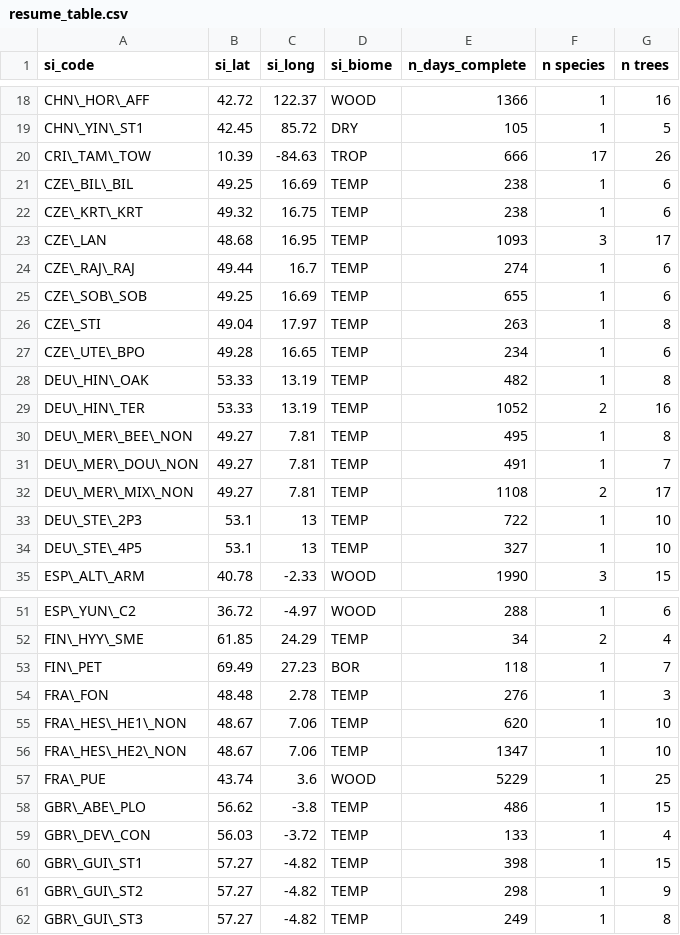
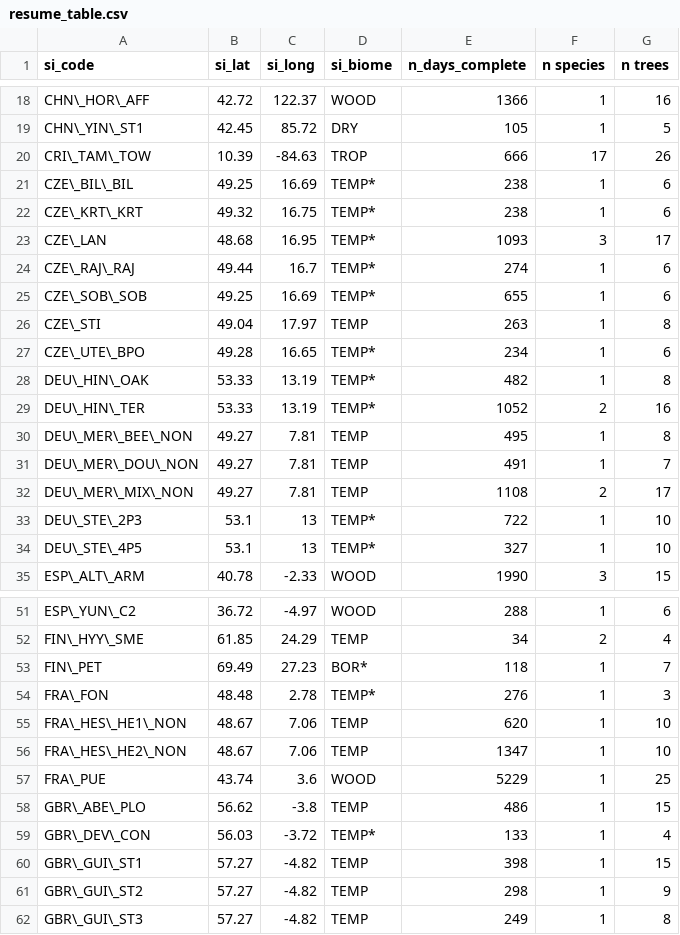
Before and after one commit to vflo/PhD, a CSV file: Thesis_book_format/index/data/appendixC/resume_table.csv, drawn as a sheet; only a part is shown, gaps mark what is left out; the diff covers the shown part only.

Commit message:
Erratas Appendix solved

```diff
--- a/Thesis_book_format/index/data/appendixC/resume_table.csv
+++ b/Thesis_book_format/index/data/appendixC/resume_table.csv
@@ -20,11 +20,11 @@ CHN\_YIN\_ST1,42.45,85.72,DRY,105,1,5
 CRI\_TAM\_TOW,10.39,-84.63,TROP,666,17,26
-CZE\_BIL\_BIL,49.25,16.69,TEMP,238,1,6
-CZE\_KRT\_KRT,49.32,16.75,TEMP,238,1,6
-CZE\_LAN,48.68,16.95,TEMP,1093,3,17
-CZE\_RAJ\_RAJ,49.44,16.7,TEMP,274,1,6
-CZE\_SOB\_SOB,49.25,16.69,TEMP,655,1,6
+CZE\_BIL\_BIL,49.25,16.69,TEMP*,238,1,6
+CZE\_KRT\_KRT,49.32,16.75,TEMP*,238,1,6
+CZE\_LAN,48.68,16.95,TEMP*,1093,3,17
+CZE\_RAJ\_RAJ,49.44,16.7,TEMP*,274,1,6
+CZE\_SOB\_SOB,49.25,16.69,TEMP*,655,1,6
 CZE\_STI,49.04,17.97,TEMP,263,1,8
-CZE\_UTE\_BPO,49.28,16.65,TEMP,234,1,6
-DEU\_HIN\_OAK,53.33,13.19,TEMP,482,1,8
-DEU\_HIN\_TER,53.33,13.19,TEMP,1052,2,16
+CZE\_UTE\_BPO,49.28,16.65,TEMP*,234,1,6
+DEU\_HIN\_OAK,53.33,13.19,TEMP*,482,1,8
+DEU\_HIN\_TER,53.33,13.19,TEMP*,1052,2,16
 DEU\_MER\_BEE\_NON,49.27,7.81,TEMP,495,1,8
@@ -32,4 +32,4 @@ DEU\_MER\_DOU\_NON,49.27,7.81,TEMP,491,1,7
 DEU\_MER\_MIX\_NON,49.27,7.81,TEMP,1108,2,17
-DEU\_STE\_2P3,53.1,13,TEMP,722,1,10
-DEU\_STE\_4P5,53.1,13,TEMP,327,1,10
+DEU\_STE\_2P3,53.1,13,TEMP*,722,1,10
+DEU\_STE\_4P5,53.1,13,TEMP*,327,1,10
 ESP\_ALT\_ARM,40.78,-2.33,WOOD,1990,3,15
@@ -52,4 +52,4 @@ ESP\_YUN\_C2,36.72,-4.97,WOOD,288,1,6
 FIN\_HYY\_SME,61.85,24.29,TEMP,34,2,4
-FIN\_PET,69.49,27.23,BOR,118,1,7
-FRA\_FON,48.48,2.78,TEMP,276,1,3
+FIN\_PET,69.49,27.23,BOR*,118,1,7
+FRA\_FON,48.48,2.78,TEMP*,276,1,3
 FRA\_HES\_HE1\_NON,48.67,7.06,TEMP,620,1,10
@@ -58,3 +58,3 @@ FRA\_PUE,43.74,3.6,WOOD,5229,1,25
 GBR\_ABE\_PLO,56.62,-3.8,TEMP,486,1,15
-GBR\_DEV\_CON,56.03,-3.72,TEMP,133,1,4
+GBR\_DEV\_CON,56.03,-3.72,TEMP*,133,1,4
 GBR\_GUI\_ST1,57.27,-4.82,TEMP,398,1,15
```
Also changed, not shown: 14 edited cells elsewhere in this file, 16 other files.
